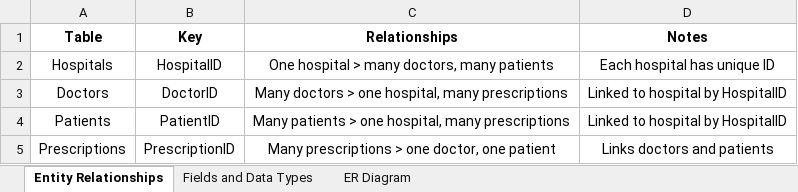
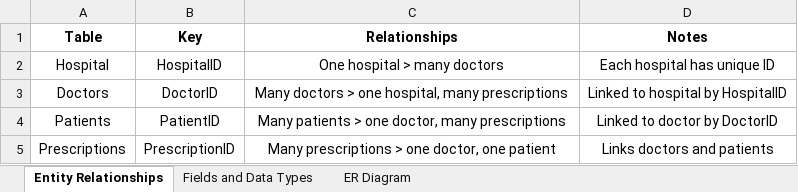
Before and after one commit to jk861-healthdata/hospital-database-assessment, an Excel workbook: planning_docs/Entity Relationship Diagram.xlsx, sheet Entity Relationships, drawn as a sheet; values as stored, in another font and other column widths than the file's, no borders; the diff names each change by its address in the sheet, - before the commit and + after, or states it on an @@ line.

Commit message:
New Entity Relationship Diagram uploaded.
ERD updated for accuracy.

```diff
--- a/planning_docs/Entity Relationship Diagram.xlsx (sheet Entity Relationships)
+++ b/planning_docs/Entity Relationship Diagram.xlsx (sheet Entity Relationships)
-A2 (Table): Hospitals
+A2 (Table): Hospital
-C2 (Relationships): One hospital > many doctors, many patients
+C2 (Relationships): One hospital > many doctors
-C4 (Relationships): …> one hospital, many prescriptions
+C4 (Relationships): …> one doctor, many prescriptions
-D4 (Notes): Linked to hospital by HospitalID
+D4 (Notes): Linked to doctor by DoctorID
```
